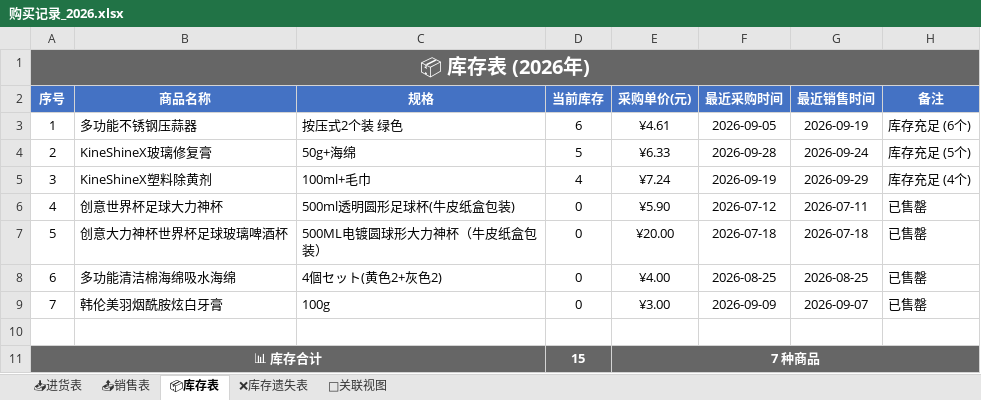
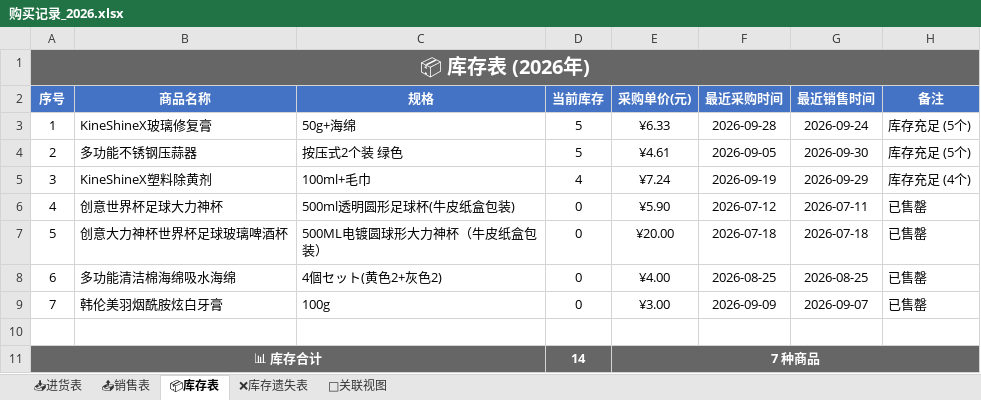
Before and after one commit to xiaoba1/amazon_record, an Excel workbook: 购买记录/归档表格/购买记录_2026.xlsx, sheet 📦库存表, drawn as a sheet; values as stored, in another font and other column widths than the file's, no borders; removed rows and columns are numbered as before the commit, all else as after; the diff names each change by its address in the sheet, - before the commit and + after, or states it on an @@ line.

```diff
--- a/购买记录/归档表格/购买记录_2026.xlsx (sheet 📦库存表)
+++ b/购买记录/归档表格/购买记录_2026.xlsx (sheet 📦库存表)
-row 3: 1 | 多功能不锈钢压蒜器 | 按压式2个装 绿色 | 6 | ¥4.61 | 2026-09-05 | 2026-09-19 | 库存充足 (6个)
@@ column A (序号) renumbered in row 3 @@
+row 4: 2 | 多功能不锈钢压蒜器 | 按压式2个装 绿色 | 5 | ¥4.61 | 2026-09-05 | 2026-09-30 | 库存充足 (5个)
-D11 (当前库存): 15
+D11 (当前库存): 14
```
Also changed, not shown: sheet 📤销售表, sheet 🔗关联视图, 1 other file.
